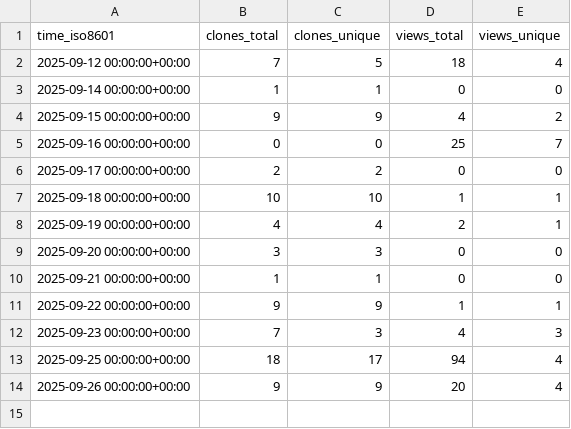
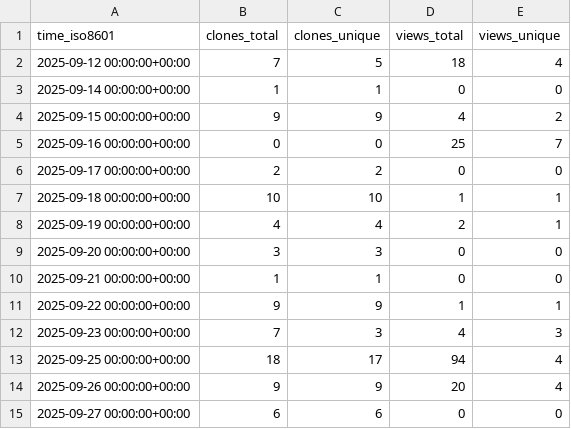
Before and after one commit to LLNL/zero-rk, a CSV file: LLNL/zero-rk/ghrs-data/views_clones_aggregate.csv, drawn as a sheet.

```diff
--- a/LLNL/zero-rk/ghrs-data/views_clones_aggregate.csv
+++ b/LLNL/zero-rk/ghrs-data/views_clones_aggregate.csv
@@ -14 +14,2 @@ time_iso8601,clones_total,clones_unique,views_total,views_unique
 2025-09-26 00:00:00+00:00,9,9,20,4
+2025-09-27 00:00:00+00:00,6,6,0,0
```
Also changed, not shown: 1 other file.
